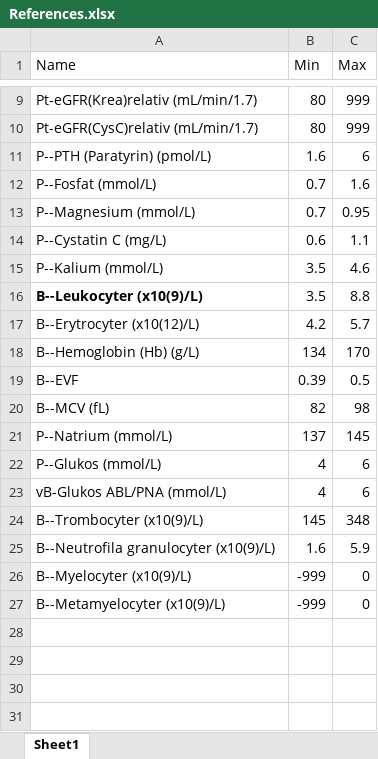
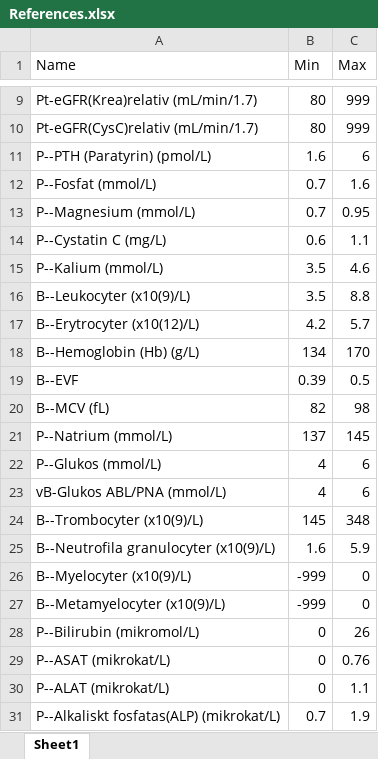
Before and after one commit to jeffery812/provsvar, an Excel workbook: References.xlsx, sheet Sheet1, drawn as a sheet; only a part is shown, gaps mark what is left out; values as stored, in another font and other column widths than the file's, no borders; conditional formats and table styles not drawn; the diff names each change by its address in the sheet, - before the commit and + after, or states it on an @@ line.

```diff
--- a/References.xlsx (sheet Sheet1)
+++ b/References.xlsx (sheet Sheet1)
-A16 bold: on
+A16 bold: off
+row 28: P--Bilirubin (mikromol/L) | 0 | 26
+row 29: P--ASAT (mikrokat/L) | 0 | 0.76
+row 30: P--ALAT (mikrokat/L) | 0 | 1.1
+row 31: P--Alkaliskt fosfatas(ALP) (mikrokat/L) | 0.7 | 1.9
```
Also changed, not shown: Provsvar-summary.xlsx, Provsvar.xlsx, 1 other file.
